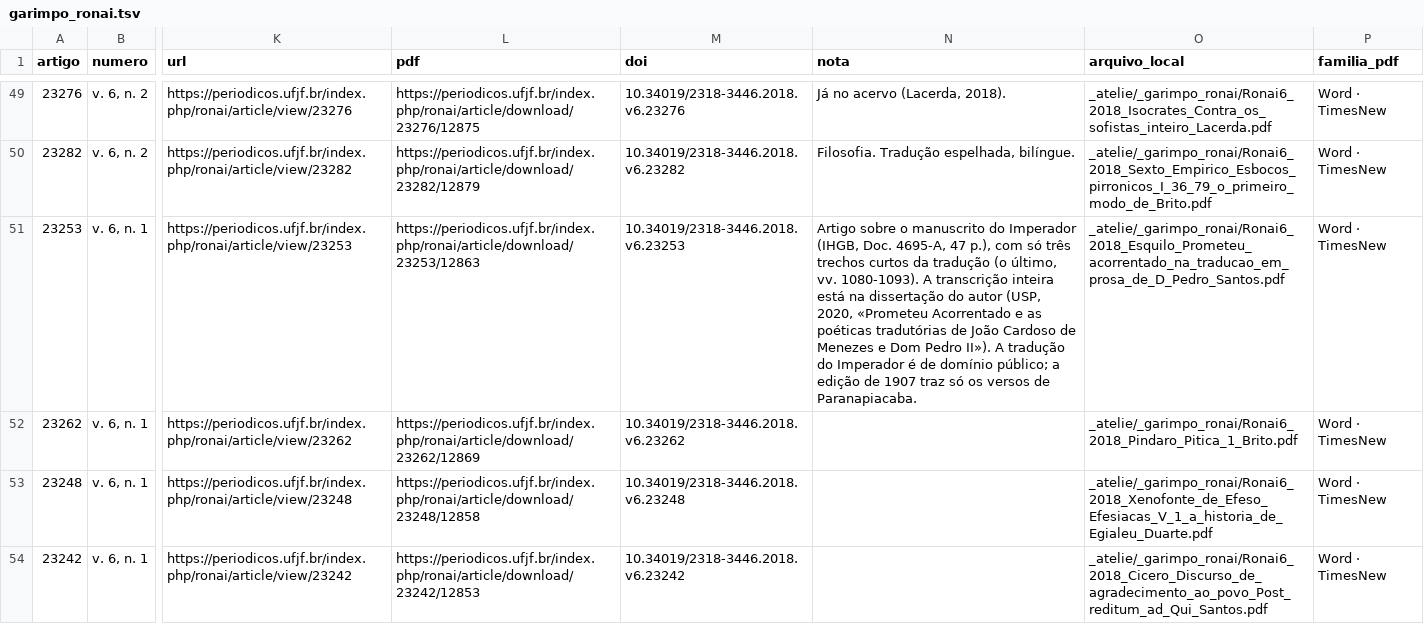
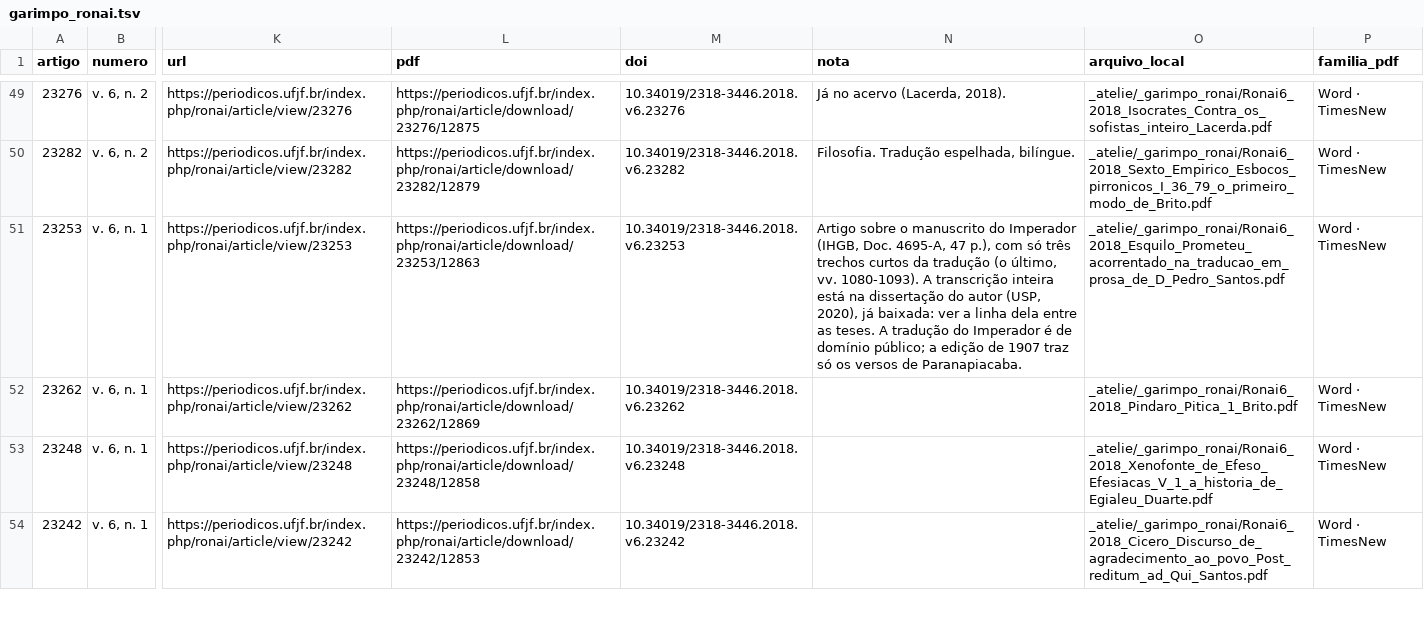
Before and after one commit to brunogreinert2/app-leitura, a TSV file: scripts/acervo/garimpo_ronai.tsv, drawn as a sheet; only a part is shown, gaps mark what is left out; the diff names each change by its address in the sheet, - before the commit and + after, or states it on an @@ line.

```diff
--- a/scripts/acervo/garimpo_ronai.tsv
+++ b/scripts/acervo/garimpo_ronai.tsv
-N51 (nota): …autor (USP, 2020, «Prometeu Acorrentado e as poéticas tradutórias de João Cardoso de Menezes e Dom Pedro II»). A tradução…
+N51 (nota): …autor (USP, 2020), já baixada: ver a linha dela entre as teses. A tradução…
```
Also changed, not shown: scripts/acervo/garimpo_avulsas.tsv, scripts/acervo/garimpo_belasinfieis.tsv, 3 other files.
